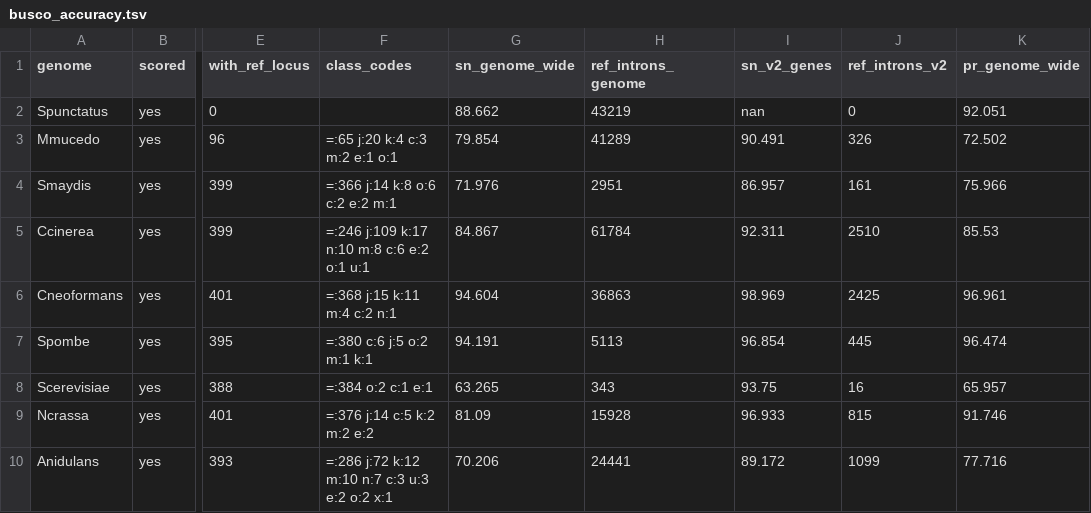
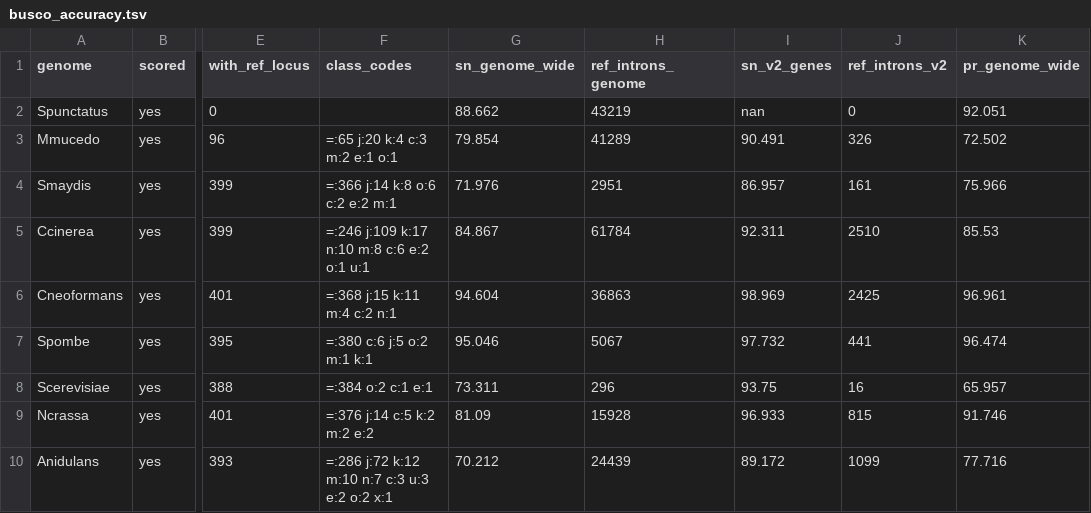
Before and after one commit to stajichlab/intronfate, a TSV file: bench/V4_annotation_accuracy/results_v6/C_hog/busco_accuracy.tsv, drawn as a sheet; only a part is shown, gaps mark what is left out; the diff names each change by its address in the sheet, - before the commit and + after, or states it on an @@ line.

```diff
--- a/bench/V4_annotation_accuracy/results_v6/C_hog/busco_accuracy.tsv
+++ b/bench/V4_annotation_accuracy/results_v6/C_hog/busco_accuracy.tsv
-G7 (sn_genome_wide): 94.191
+G7 (sn_genome_wide): 95.046
-H7 (ref_introns_genome): 5113
+H7 (ref_introns_genome): 5067
-I7 (sn_v2_genes): 96.854
+I7 (sn_v2_genes): 97.732
-J7 (ref_introns_v2): 445
+J7 (ref_introns_v2): 441
-G8 (sn_genome_wide): 63.265
+G8 (sn_genome_wide): 73.311
-H8 (ref_introns_genome): 343
+H8 (ref_introns_genome): 296
-G10 (sn_genome_wide): 70.206
+G10 (sn_genome_wide): 70.212
-H10 (ref_introns_genome): 24441
+H10 (ref_introns_genome): 24439
```
Also changed, not shown: bench/V4_annotation_accuracy/results_v6/A_strict/busco_accuracy.tsv, bench/V4_annotation_accuracy/results_v6/A_strict/loss_ceiling.tsv, 11 other files.
